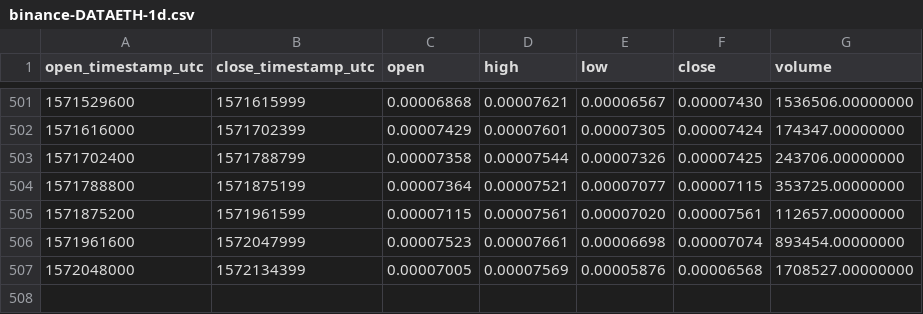
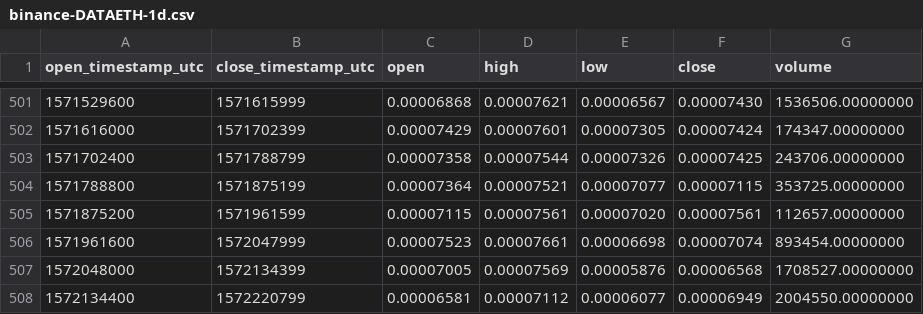
Before and after one commit to cryptobigbro/binance-DATAETH, a CSV file: binance-DATAETH-1d.csv, drawn as a sheet; only a part is shown, gaps mark what is left out.

```diff
--- a/binance-DATAETH-1d.csv
+++ b/binance-DATAETH-1d.csv
@@ -507 +507,2 @@ open_timestamp_utc,close_timestamp_utc,open,high,low,close,volume
 1572048000,1572134399,0.00007005,0.00007569,0.00005876,0.00006568,1708527.00000000
+1572134400,1572220799,0.00006581,0.00007112,0.00006077,0.00006949,2004550.00000000
```
Also changed, not shown: binance-DATAETH-1h.csv.
